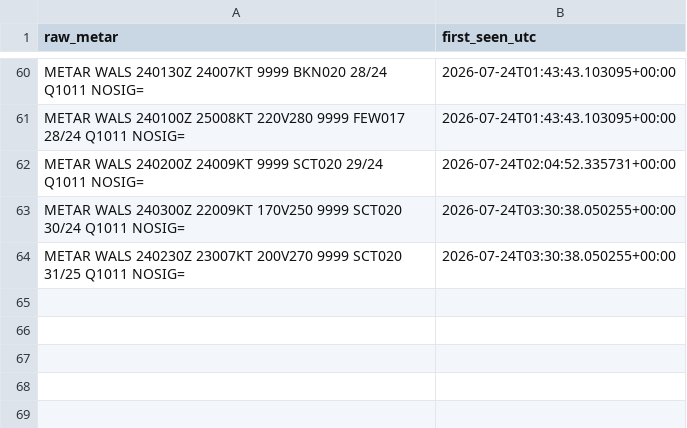
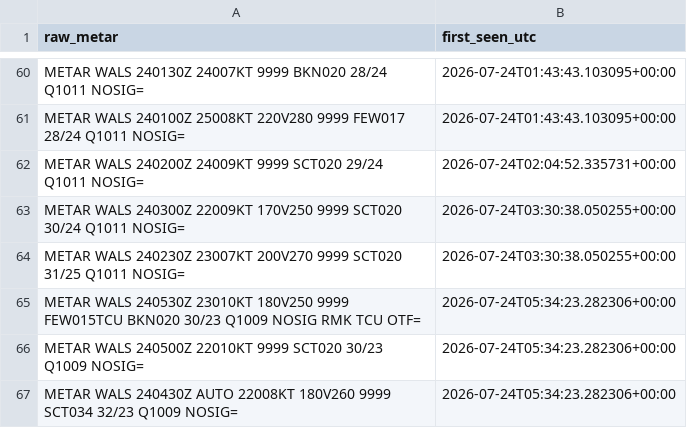
Before and after one commit to ojanzul/bmkg-taf-machinelearning, a CSV file: data/wals_metar_raw_archive.csv, drawn as a sheet; only a part is shown, gaps mark what is left out.

```diff
--- a/data/wals_metar_raw_archive.csv
+++ b/data/wals_metar_raw_archive.csv
@@ -64 +64,4 @@ METAR WALS 240300Z 22009KT 170V250 9999 SCT020 30/24 Q1011 NOSIG=,2026-07-24T03:
 METAR WALS 240230Z 23007KT 200V270 9999 SCT020 31/25 Q1011 NOSIG=,2026-07-24T03:30:38.050255+00:00
+METAR WALS 240530Z 23010KT 180V250 9999 FEW015TCU BKN020 30/23 Q1009 NOSIG RMK TCU OTF=,2026-07-24T05:34:23.282306+00:00
+METAR WALS 240500Z 22010KT 9999 SCT020 30/23 Q1009 NOSIG=,2026-07-24T05:34:23.282306+00:00
+METAR WALS 240430Z AUTO 22008KT 180V260 9999 SCT034 32/23 Q1009 NOSIG=,2026-07-24T05:34:23.282306+00:00
```
Also changed, not shown: data/wals_metar_structured.csv, data/wals_training_dataset.csv.
